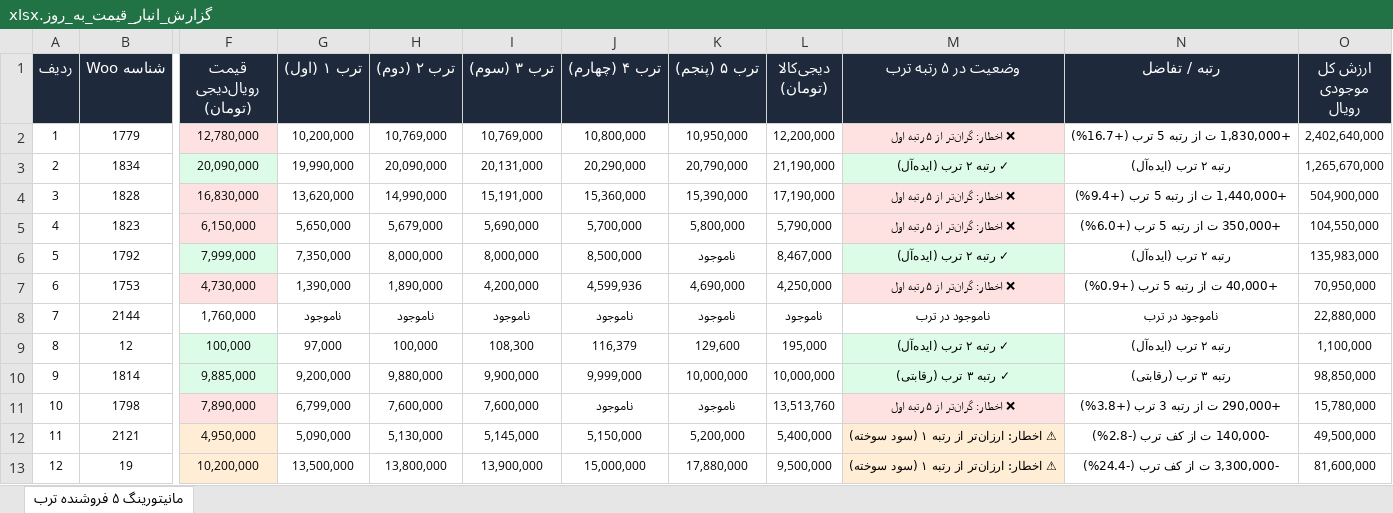
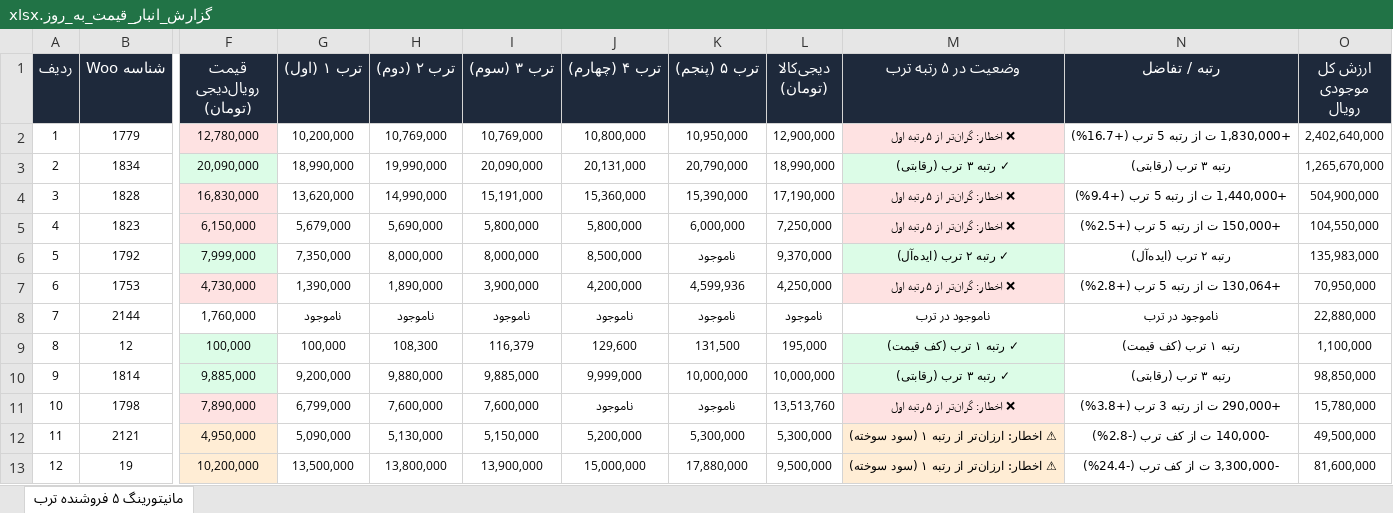
Before and after one commit to pouria-maleki/price-monitor, an Excel workbook: data/گزارش_انبار_قیمت_به_روز.xlsx, sheet مانیتورینگ ۵ فروشنده ترب, drawn as a sheet; only a part is shown, gaps mark what is left out; values as stored, in another font and other column widths than the file's, no borders; the diff covers the shown part only; the diff names each change by its address in the sheet, - before the commit and + after, or states it on an @@ line.

```diff
--- a/data/گزارش_انبار_قیمت_به_روز.xlsx (sheet مانیتورینگ ۵ فروشنده ترب)
+++ b/data/گزارش_انبار_قیمت_به_روز.xlsx (sheet مانیتورینگ ۵ فروشنده ترب)
-L2 (دیجی‌کالا (تومان)): 12,200,000
+L2 (دیجی‌کالا (تومان)): 12,900,000
-G3 (ترب ۱ (اول)): 19,990,000
+G3 (ترب ۱ (اول)): 18,990,000
-H3 (ترب ۲ (دوم)): 20,090,000
+H3 (ترب ۲ (دوم)): 19,990,000
-I3 (ترب ۳ (سوم)): 20,131,000
+I3 (ترب ۳ (سوم)): 20,090,000
-J3 (ترب ۴ (چهارم)): 20,290,000
+J3 (ترب ۴ (چهارم)): 20,131,000
-L3 (دیجی‌کالا (تومان)): 21,190,000
+L3 (دیجی‌کالا (تومان)): 18,990,000
-M3 (وضعیت در ۵ رتبه ترب): ✓ رتبه ۲ ترب (ایده‌آل)
+M3 (وضعیت در ۵ رتبه ترب): ✓ رتبه ۳ ترب (رقابتی)
-N3 (رتبه / تفاضل): رتبه ۲ ترب (ایده‌آل)
+N3 (رتبه / تفاضل): رتبه ۳ ترب (رقابتی)
-G5 (ترب ۱ (اول)): 5,650,000
+G5 (ترب ۱ (اول)): 5,679,000
-H5 (ترب ۲ (دوم)): 5,679,000
+H5 (ترب ۲ (دوم)): 5,690,000
-I5 (ترب ۳ (سوم)): 5,690,000
+I5 (ترب ۳ (سوم)): 5,800,000
-J5 (ترب ۴ (چهارم)): 5,700,000
+J5 (ترب ۴ (چهارم)): 5,800,000
-K5 (ترب ۵ (پنجم)): 5,800,000
+K5 (ترب ۵ (پنجم)): 6,000,000
-L5 (دیجی‌کالا (تومان)): 5,790,000
+L5 (دیجی‌کالا (تومان)): 7,250,000
-N5 (رتبه / تفاضل): +350,000 ت از رتبه 5 ترب (+6.0%)
+N5 (رتبه / تفاضل): +150,000 ت از رتبه 5 ترب (+2.5%)
-L6 (دیجی‌کالا (تومان)): 8,467,000
+L6 (دیجی‌کالا (تومان)): 9,370,000
-I7 (ترب ۳ (سوم)): 4,200,000
+I7 (ترب ۳ (سوم)): 3,900,000
-J7 (ترب ۴ (چهارم)): 4,599,936
+J7 (ترب ۴ (چهارم)): 4,200,000
-K7 (ترب ۵ (پنجم)): 4,690,000
+K7 (ترب ۵ (پنجم)): 4,599,936
-N7 (رتبه / تفاضل): +40,000 ت از رتبه 5 ترب (+0.9%)
+N7 (رتبه / تفاضل): +130,064 ت از رتبه 5 ترب (+2.8%)
-G9 (ترب ۱ (اول)): 97,000
+G9 (ترب ۱ (اول)): 100,000
-H9 (ترب ۲ (دوم)): 100,000
+H9 (ترب ۲ (دوم)): 108,300
-I9 (ترب ۳ (سوم)): 108,300
+I9 (ترب ۳ (سوم)): 116,379
-J9 (ترب ۴ (چهارم)): 116,379
+J9 (ترب ۴ (چهارم)): 129,600
-K9 (ترب ۵ (پنجم)): 129,600
+K9 (ترب ۵ (پنجم)): 131,500
-M9 (وضعیت در ۵ رتبه ترب): ✓ رتبه ۲ ترب (ایده‌آل)
+M9 (وضعیت در ۵ رتبه ترب): ✓ رتبه ۱ ترب (کف قیمت)
-N9 (رتبه / تفاضل): رتبه ۲ ترب (ایده‌آل)
+N9 (رتبه / تفاضل): رتبه ۱ ترب (کف قیمت)
-I10 (ترب ۳ (سوم)): 9,900,000
+I10 (ترب ۳ (سوم)): 9,885,000
-I12 (ترب ۳ (سوم)): 5,145,000
+I12 (ترب ۳ (سوم)): 5,150,000
-J12 (ترب ۴ (چهارم)): 5,150,000
+J12 (ترب ۴ (چهارم)): 5,200,000
-K12 (ترب ۵ (پنجم)): 5,200,000
+K12 (ترب ۵ (پنجم)): 5,300,000
-L12 (دیجی‌کالا (تومان)): 5,400,000
+L12 (دیجی‌کالا (تومان)): 5,300,000
```
Also changed, not shown: 62 edited cells and cell formats elsewhere in this sheet, frontend/public/data/گزارش_انبار_قیمت_به_روز.xlsx, گزارش_انبار_قیمت_به_روز.xlsx, 4 other files.
